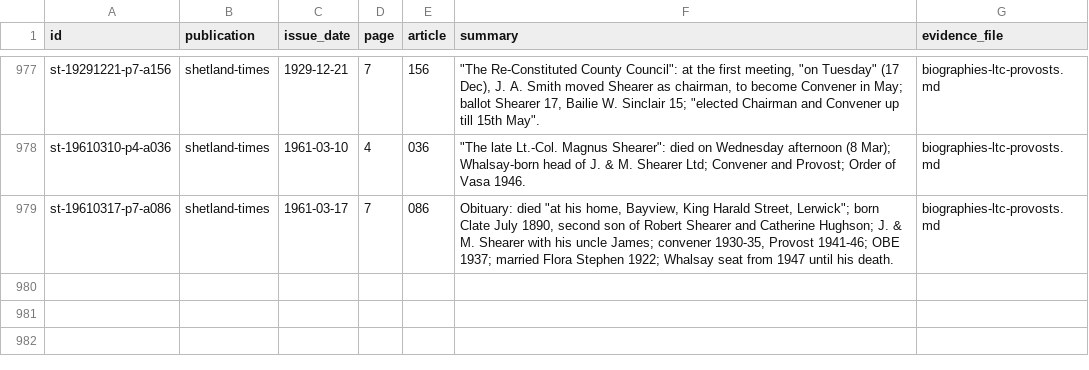
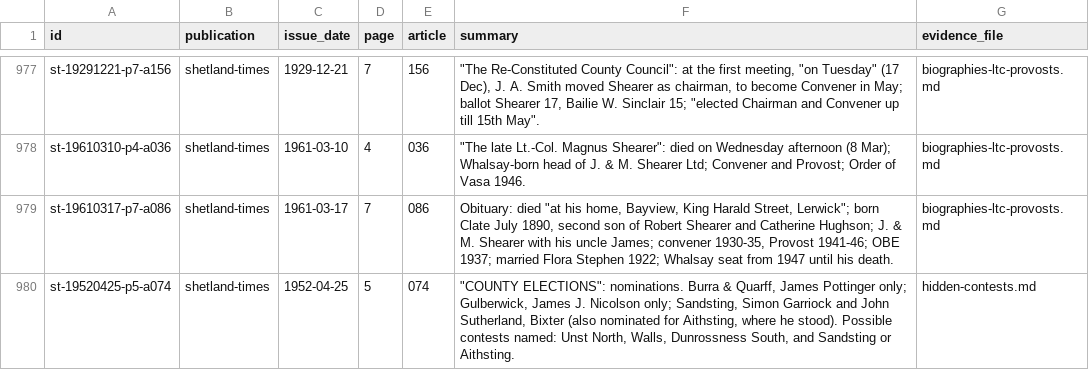
Before and after one commit to ShetlandJ/shetland-political-history, a CSV file: data/citations.csv, drawn as a sheet; only a part is shown, gaps mark what is left out.

```diff
--- a/data/citations.csv
+++ b/data/citations.csv
@@ -979 +979,2 @@ st-19610310-p4-a036,shetland-times,1961-03-10,4,036,"""The late Lt.-Col. Magnus
 st-19610317-p7-a086,shetland-times,1961-03-17,7,086,"Obituary: died ""at his home, Bayview, King Harald Street, Lerwick""; born Clate July 1890, second son of Robert Shearer and Catherine Hughson; J. & M. Shearer with his uncle James; convener 1930-35, Provost 1941-46; OBE 1937; married Flora Stephen 1922; Whalsay seat from 1947 until his death.",biographies-ltc-provosts.md
+st-19520425-p5-a074,shetland-times,1952-04-25,5,074,"""COUNTY ELECTIONS"": nominations. Burra & Quarff, James Pottinger only; Gulberwick, James J. Nicolson only; Sandsting, Simon Garriock and John Sutherland, Bixter (also nominated for Aithsting, where he stood). Possible contests named: Unst North, Walls, Dunrossness South, and Sandsting or Aithsting.",hidden-contests.md
```
Also changed, not shown: data/citation_links.csv, 4 other files.
